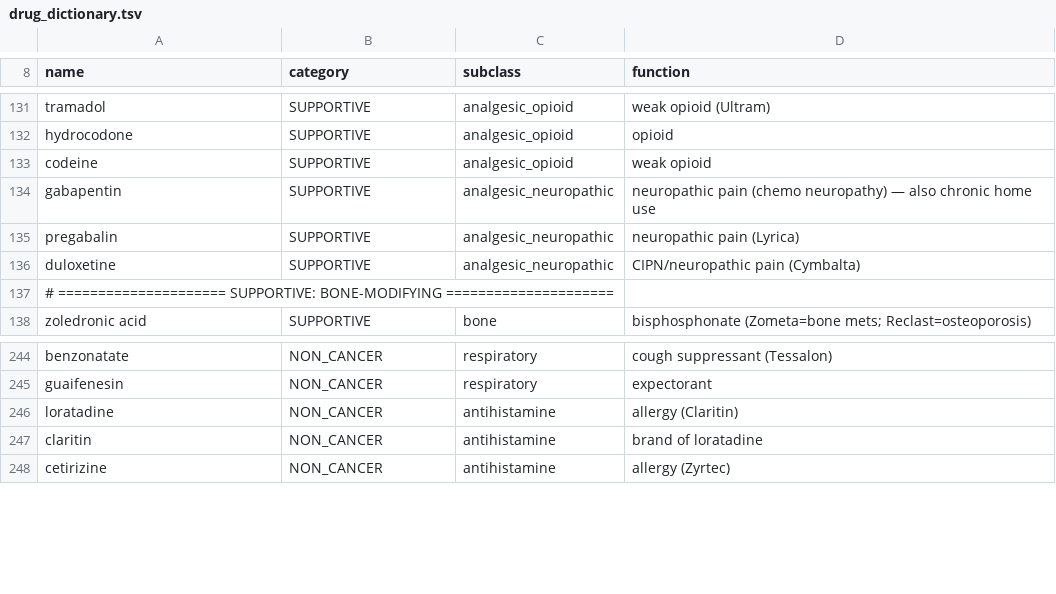
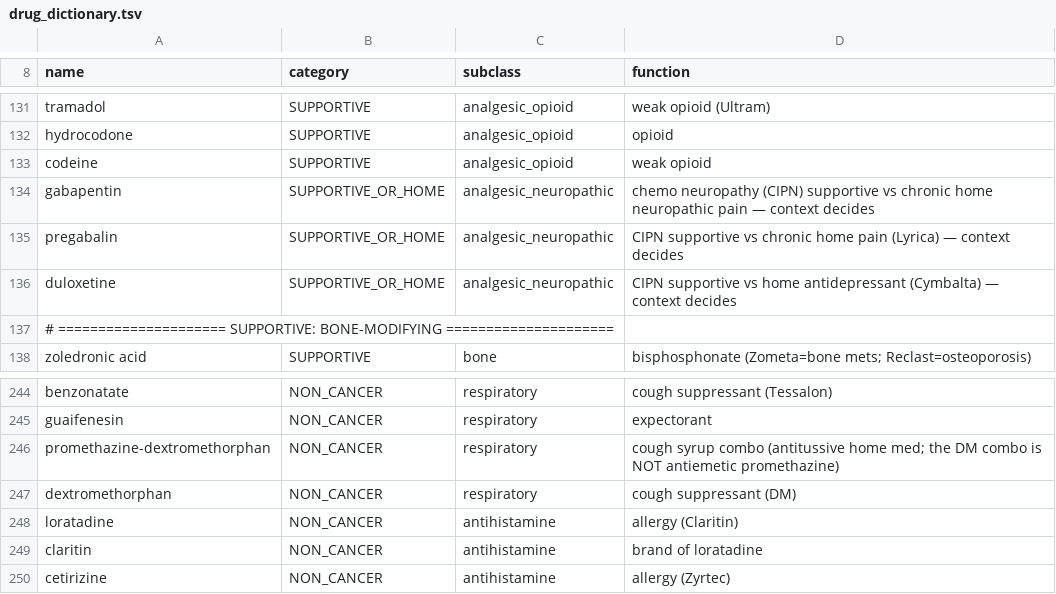
Before and after one commit to yizhoucc/med_dict, a TSV file: data/drug_dictionary.tsv, drawn as a sheet; only a part is shown, gaps mark what is left out.

Commit message:
fix: reclassify context-dependent drugs (gabapentin/pregabalin/duloxetine->SUPPORTIVE_OR_HOME, cough-DM combo->NON_CANCER) + supportive-med faithfulness check (drop not-in-note); document clinical context rules (defensible knowledge layer)

```diff
--- a/data/drug_dictionary.tsv
+++ b/data/drug_dictionary.tsv
@@ -133,5 +133,5 @@ hydrocodone	SUPPORTIVE	analgesic_opioid	opioid
 codeine	SUPPORTIVE	analgesic_opioid	weak opioid
-gabapentin	SUPPORTIVE	analgesic_neuropathic	neuropathic pain (chemo neuropathy) — also chronic home use
-pregabalin	SUPPORTIVE	analgesic_neuropathic	neuropathic pain (Lyrica)
-duloxetine	SUPPORTIVE	analgesic_neuropathic	CIPN/neuropathic pain (Cymbalta)
+gabapentin	SUPPORTIVE_OR_HOME	analgesic_neuropathic	chemo neuropathy (CIPN) supportive vs chronic home neuropathic pain — context decides
+pregabalin	SUPPORTIVE_OR_HOME	analgesic_neuropathic	CIPN supportive vs chronic home pain (Lyrica) — context decides
+duloxetine	SUPPORTIVE_OR_HOME	analgesic_neuropathic	CIPN supportive vs home antidepressant (Cymbalta) — context decides
 # ===================== SUPPORTIVE: BONE-MODIFYING =====================
@@ -245,2 +245,4 @@ benzonatate	NON_CANCER	respiratory	cough suppressant (Tessalon)
 guaifenesin	NON_CANCER	respiratory	expectorant
+promethazine-dextromethorphan	NON_CANCER	respiratory	cough syrup combo (antitussive home med; the DM combo is NOT antiemetic promethazine)
+dextromethorphan	NON_CANCER	respiratory	cough suppressant (DM)
 loratadine	NON_CANCER	antihistamine	allergy (Claritin)
```
Also changed, not shown: 2 other files.
